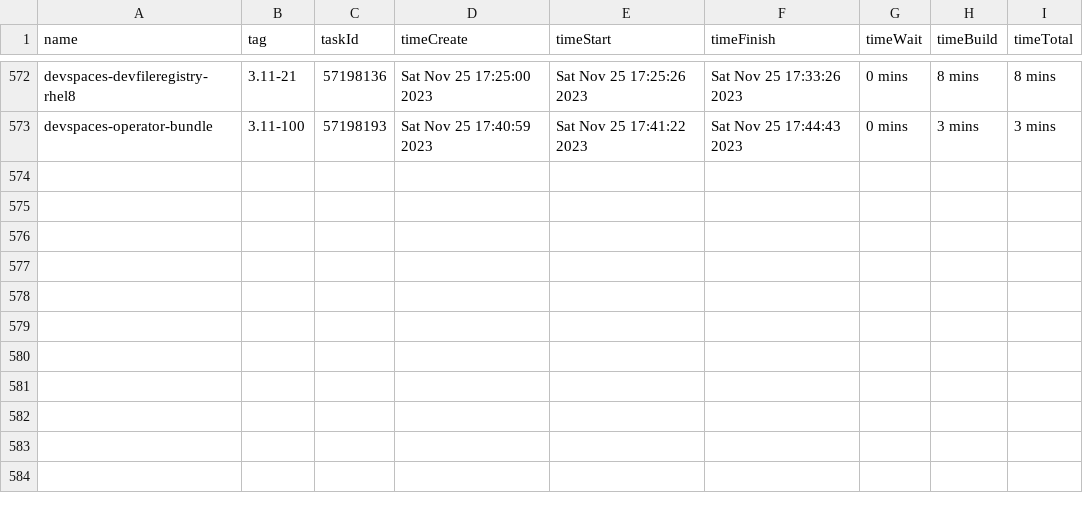
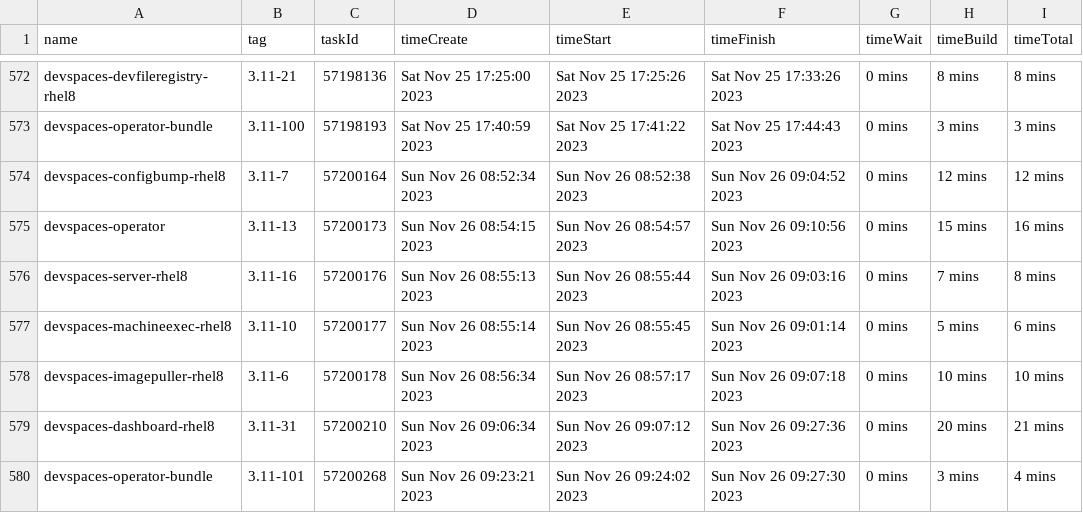
Before and after one commit to redhat-developer/devspaces, a CSV file: dependencies/LATEST_BUILD_TIMES.csv, drawn as a sheet; only a part is shown, gaps mark what is left out; the diff names each change by its address in the sheet, - before the commit and + after, or states it on an @@ line.

Commit message:
chore: Update dependencies/LATEST_IMAGES, COMMITS, DIGESTS, INDEXES, BUILD_TIMES
Signed-off-by: devstudio-release <nickboldt+devstudio-release@gmail.com>

```diff
--- a/dependencies/LATEST_BUILD_TIMES.csv
+++ b/dependencies/LATEST_BUILD_TIMES.csv
+row 574: devspaces-configbump-rhel8 | 3.11-7 | 57200164 | Sun Nov 26 08:52:34 2023 | Sun Nov 26 08:52:38 2023 | Sun Nov 26 09:04:52 2023 | 0 mins | 12 mins | 12 mins
+row 575: devspaces-operator | 3.11-13 | 57200173 | Sun Nov 26 08:54:15 2023 | Sun Nov 26 08:54:57 2023 | Sun Nov 26 09:10:56 2023 | 0 mins | 15 mins | 16 mins
+row 576: devspaces-server-rhel8 | 3.11-16 | 57200176 | Sun Nov 26 08:55:13 2023 | Sun Nov 26 08:55:44 2023 | Sun Nov 26 09:03:16 2023 | 0 mins | 7 mins | 8 mins
+row 577: devspaces-machineexec-rhel8 | 3.11-10 | 57200177 | Sun Nov 26 08:55:14 2023 | Sun Nov 26 08:55:45 2023 | Sun Nov 26 09:01:14 2023 | 0 mins | 5 mins | 6 mins
+row 578: devspaces-imagepuller-rhel8 | 3.11-6 | 57200178 | Sun Nov 26 08:56:34 2023 | Sun Nov 26 08:57:17 2023 | Sun Nov 26 09:07:18 2023 | 0 mins | 10 mins | 10 mins
+row 579: devspaces-dashboard-rhel8 | 3.11-31 | 57200210 | Sun Nov 26 09:06:34 2023 | Sun Nov 26 09:07:12 2023 | Sun Nov 26 09:27:36 2023 | 0 mins | 20 mins | 21 mins
+row 580: devspaces-operator-bundle | 3.11-101 | 57200268 | Sun Nov 26 09:23:21 2023 | Sun Nov 26 09:24:02 2023 | Sun Nov 26 09:27:30 2023 | 0 mins | 3 mins | 4 mins
```
Also changed, not shown: 6 other files.
